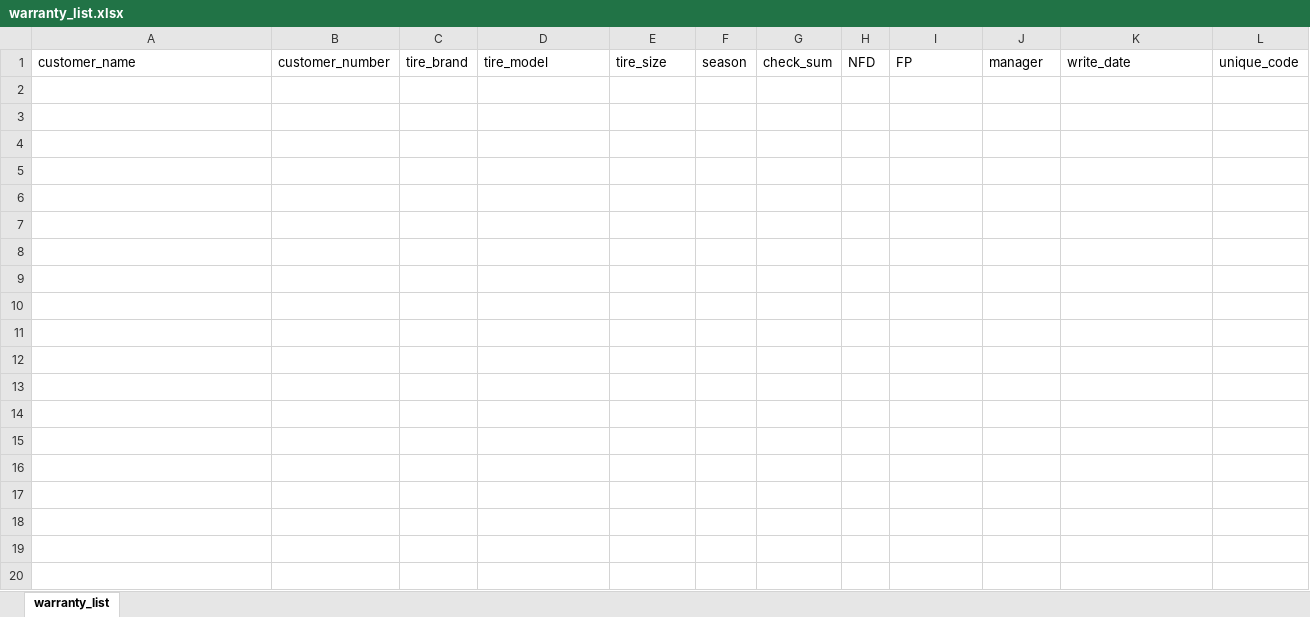
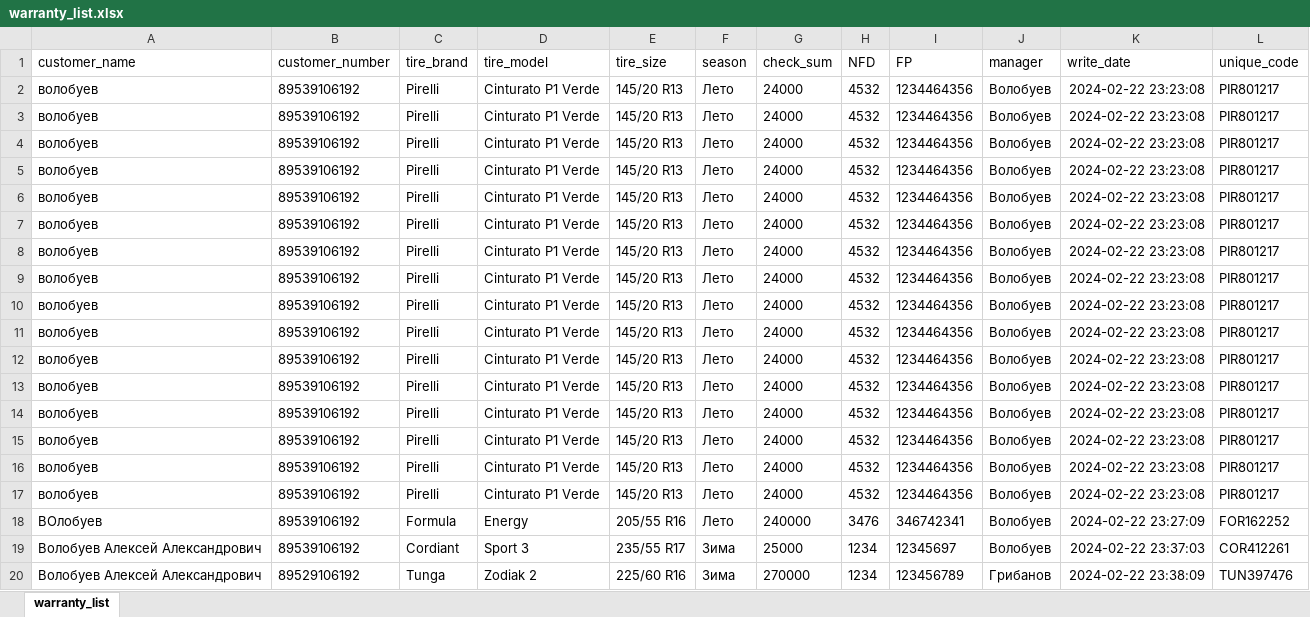
Before and after one commit to Ganzolder/autogik_free_monty, an Excel workbook: base/warranty_list.xlsx, sheet warranty_list, drawn as a sheet; only a part is shown; values as stored, in another font and other column widths than the file's, no borders; the diff covers the shown part only; the diff names each change by its address in the sheet, - before the commit and + after, or states it on an @@ line.

Commit message:
Merge remote-tracking branch 'origin/main'
Created dict of models and added to interface.py. next step is to make depended list of models by choiced of brand

Created depended tire model list, next step is to create 2 depended size list by choice in models

Fully working programm without bugs protect (see todo file)

creating pdf

```diff
--- a/base/warranty_list.xlsx (sheet warranty_list)
+++ b/base/warranty_list.xlsx (sheet warranty_list)
+row 2: волобуев | 89539106192 | Pirelli | Cinturato P1 Verde | 145/20 R13 | Лето | 24000 | 4532 | 1234464356 | Волобуев | 2024-02-22 23:23:08 | PIR801217
+row 3: волобуев | 89539106192 | Pirelli | Cinturato P1 Verde | 145/20 R13 | Лето | 24000 | 4532 | 1234464356 | Волобуев | 2024-02-22 23:23:08 | PIR801217
+row 4: волобуев | 89539106192 | Pirelli | Cinturato P1 Verde | 145/20 R13 | Лето | 24000 | 4532 | 1234464356 | Волобуев | 2024-02-22 23:23:08 | PIR801217
+row 5: волобуев | 89539106192 | Pirelli | Cinturato P1 Verde | 145/20 R13 | Лето | 24000 | 4532 | 1234464356 | Волобуев | 2024-02-22 23:23:08 | PIR801217
+row 6: волобуев | 89539106192 | Pirelli | Cinturato P1 Verde | 145/20 R13 | Лето | 24000 | 4532 | 1234464356 | Волобуев | 2024-02-22 23:23:08 | PIR801217
+row 7: волобуев | 89539106192 | Pirelli | Cinturato P1 Verde | 145/20 R13 | Лето | 24000 | 4532 | 1234464356 | Волобуев | 2024-02-22 23:23:08 | PIR801217
+row 8: волобуев | 89539106192 | Pirelli | Cinturato P1 Verde | 145/20 R13 | Лето | 24000 | 4532 | 1234464356 | Волобуев | 2024-02-22 23:23:08 | PIR801217
+row 9: волобуев | 89539106192 | Pirelli | Cinturato P1 Verde | 145/20 R13 | Лето | 24000 | 4532 | 1234464356 | Волобуев | 2024-02-22 23:23:08 | PIR801217
+row 10: волобуев | 89539106192 | Pirelli | Cinturato P1 Verde | 145/20 R13 | Лето | 24000 | 4532 | 1234464356 | Волобуев | 2024-02-22 23:23:08 | PIR801217
+row 11: волобуев | 89539106192 | Pirelli | Cinturato P1 Verde | 145/20 R13 | Лето | 24000 | 4532 | 1234464356 | Волобуев | 2024-02-22 23:23:08 | PIR801217
+row 12: волобуев | 89539106192 | Pirelli | Cinturato P1 Verde | 145/20 R13 | Лето | 24000 | 4532 | 1234464356 | Волобуев | 2024-02-22 23:23:08 | PIR801217
+row 13: волобуев | 89539106192 | Pirelli | Cinturato P1 Verde | 145/20 R13 | Лето | 24000 | 4532 | 1234464356 | Волобуев | 2024-02-22 23:23:08 | PIR801217
+row 14: волобуев | 89539106192 | Pirelli | Cinturato P1 Verde | 145/20 R13 | Лето | 24000 | 4532 | 1234464356 | Волобуев | 2024-02-22 23:23:08 | PIR801217
+row 15: волобуев | 89539106192 | Pirelli | Cinturato P1 Verde | 145/20 R13 | Лето | 24000 | 4532 | 1234464356 | Волобуев | 2024-02-22 23:23:08 | PIR801217
+row 16: волобуев | 89539106192 | Pirelli | Cinturato P1 Verde | 145/20 R13 | Лето | 24000 | 4532 | 1234464356 | Волобуев | 2024-02-22 23:23:08 | PIR801217
+row 17: волобуев | 89539106192 | Pirelli | Cinturato P1 Verde | 145/20 R13 | Лето | 24000 | 4532 | 1234464356 | Волобуев | 2024-02-22 23:23:08 | PIR801217
+row 18: ВОлобуев | 89539106192 | Formula | Energy | 205/55 R16 | Лето | 240000 | 3476 | 346742341 | Волобуев | 2024-02-22 23:27:09 | FOR162252
+row 19: Волобуев Алексей Александрович | 89539106192 | Cordiant | Sport 3 | 235/55 R17 | Зима | 25000 | 1234 | 12345697 | Волобуев | 2024-02-22 23:37:03 | COR412261
+row 20: Волобуев Алексей Александрович | 89529106192 | Tunga | Zodiak 2 | 225/60 R16 | Зима | 270000 | 1234 | 123456789 | Грибанов | 2024-02-22 23:38:09 | TUN397476
```
Also changed, not shown: 40 added rows elsewhere in this sheet, base/base.xlsx, 4 other files.
